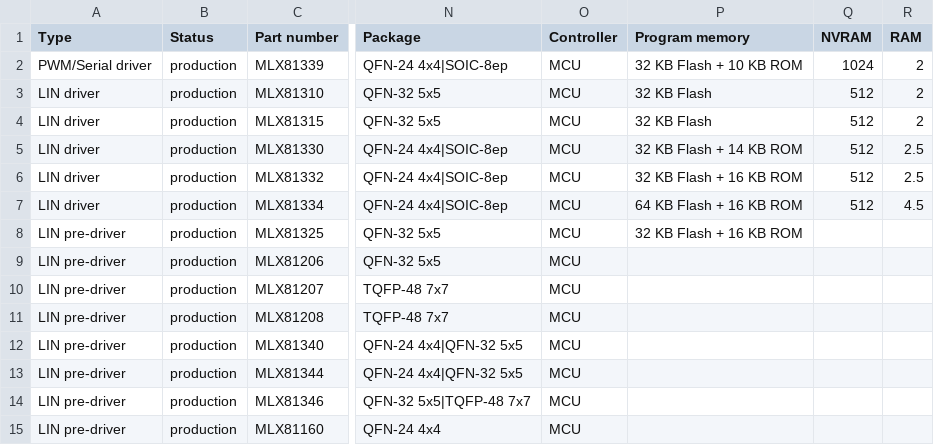
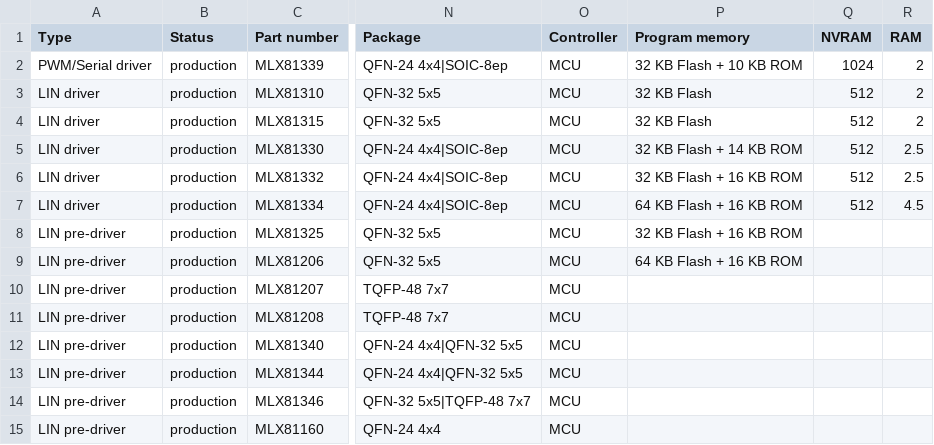
Before and after one commit to MelexisBC/Wizard--Embedded-Motor-Driver-ICs-Data, a CSV file: Embedded-Motor-Driver-ICs-Wizard-Data.csv, drawn as a sheet; only a part is shown, gaps mark what is left out; the diff names each change by its address in the sheet, - before the commit and + after, or states it on an @@ line.

Commit message:
Wizard - Embedded motor driver ICs - Google sheet updated

```diff
--- a/Embedded-Motor-Driver-ICs-Wizard-Data.csv
+++ b/Embedded-Motor-Driver-ICs-Wizard-Data.csv
-P9 (Program memory): (empty)
+P9 (Program memory): 64 KB Flash + 16 KB ROM
```
